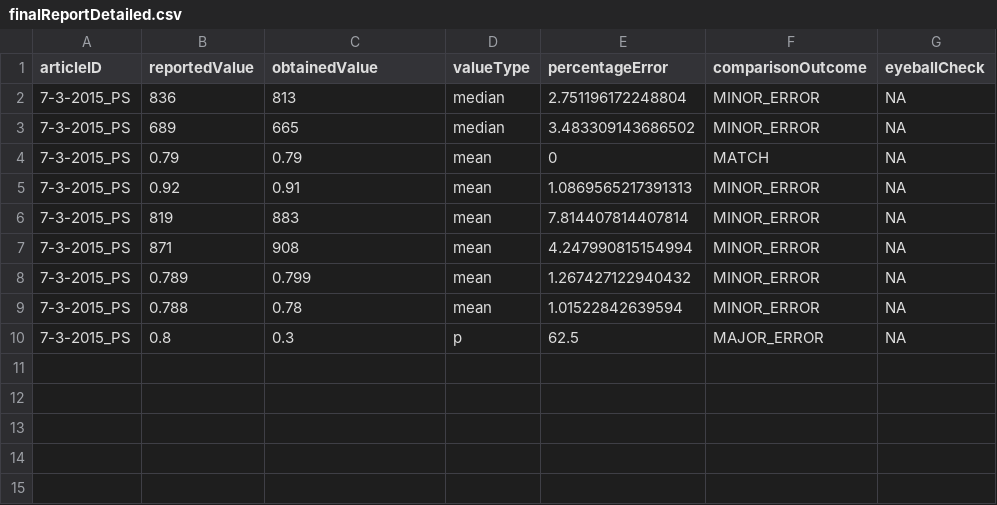
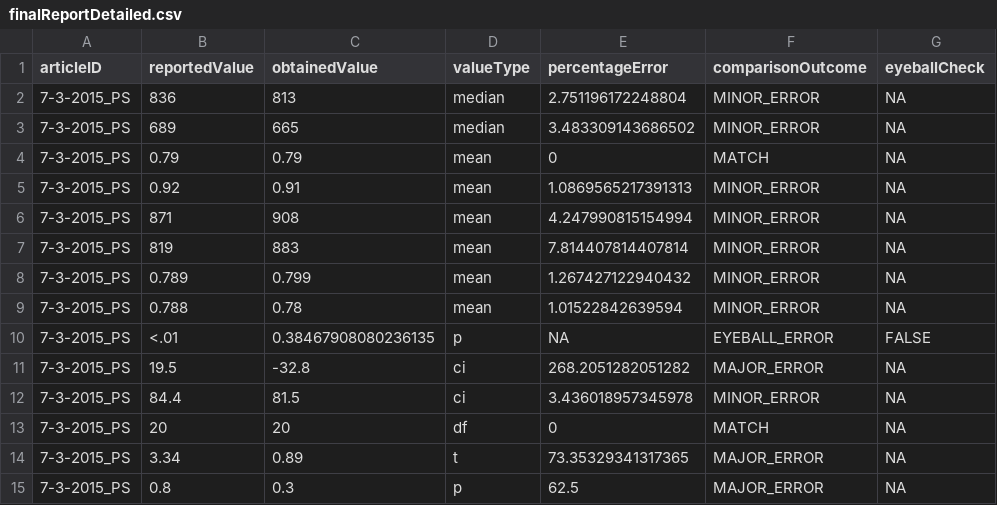
Before and after one commit to METRICS-CARPS/CARPS_7-3-2015_PS, a CSV file: finalReportDetailed.csv, drawn as a sheet.

Commit message:
final report complete

```diff
--- a/finalReportDetailed.csv
+++ b/finalReportDetailed.csv
@@ -5,6 +5,11 @@ articleID,reportedValue,obtainedValue,valueType,percentageError,comparisonOutcom
 7-3-2015_PS,0.92,0.91,mean,1.0869565217391313,MINOR_ERROR,NA
+7-3-2015_PS,871,908,mean,4.247990815154994,MINOR_ERROR,NA
 7-3-2015_PS,819,883,mean,7.814407814407814,MINOR_ERROR,NA
-7-3-2015_PS,871,908,mean,4.247990815154994,MINOR_ERROR,NA
 7-3-2015_PS,0.789,0.799,mean,1.267427122940432,MINOR_ERROR,NA
 7-3-2015_PS,0.788,0.78,mean,1.01522842639594,MINOR_ERROR,NA
+7-3-2015_PS,<.01,0.38467908080236135,p,NA,EYEBALL_ERROR,FALSE
+7-3-2015_PS,19.5,-32.8,ci,268.2051282051282,MAJOR_ERROR,NA
+7-3-2015_PS,84.4,81.5,ci,3.436018957345978,MINOR_ERROR,NA
+7-3-2015_PS,20,20,df,0,MATCH,NA
+7-3-2015_PS,3.34,0.89,t,73.35329341317365,MAJOR_ERROR,NA
 7-3-2015_PS,0.8,0.3,p,62.5,MAJOR_ERROR,NA
```
Also changed, not shown: finalReportExtras.csv, 2 other files.
